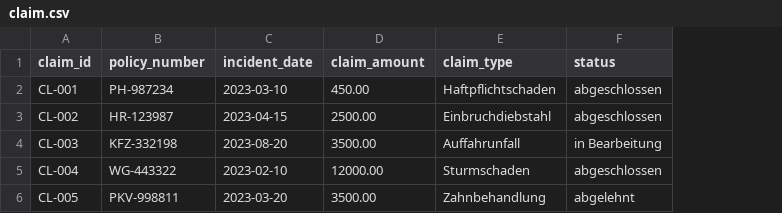
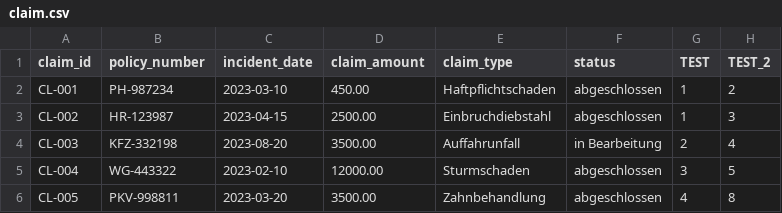
Before and after one commit to Shergotty/DBT_Training, a CSV file: dbt_showroom/seeds/claim.csv, drawn as a sheet; the diff names each change by its address in the sheet, - before the commit and + after, or states it on an @@ line.

```diff
--- a/dbt_showroom/seeds/claim.csv
+++ b/dbt_showroom/seeds/claim.csv
+column G (TEST), rows 2-6: 1 | 1 | 2 | 3 | 4
+column H (TEST_2), rows 2-6: 2 | 3 | 4 | 5 | 8
-F6 (status): abgelehnt
+F6 (status): abgeschlossen
```
Also changed, not shown: 1 other file.
